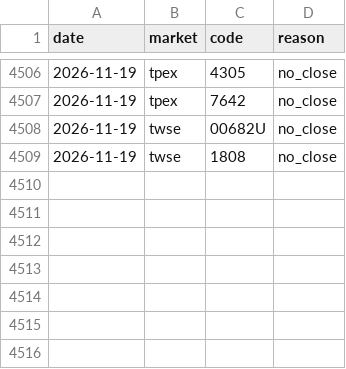
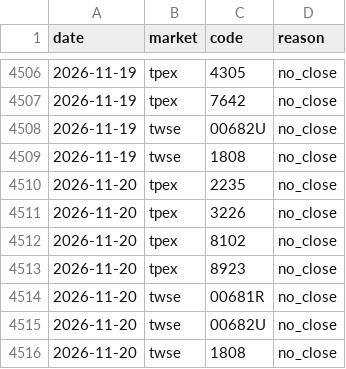
Before and after one commit to thomaschko/quietfolio-data, a CSV file: margin_hist/missing.csv, drawn as a sheet; only a part is shown, gaps mark what is left out; the diff names each change by its address in the sheet, - before the commit and + after, or states it on an @@ line.

```diff
--- a/margin_hist/missing.csv
+++ b/margin_hist/missing.csv
+row 4510: 2026-11-20 | tpex | 2235 | no_close
+row 4511: 2026-11-20 | tpex | 3226 | no_close
+row 4512: 2026-11-20 | tpex | 8102 | no_close
+row 4513: 2026-11-20 | tpex | 8923 | no_close
+row 4514: 2026-11-20 | twse | 00681R | no_close
+row 4515: 2026-11-20 | twse | 00682U | no_close
+row 4516: 2026-11-20 | twse | 1808 | no_close
```
Also changed, not shown: margin_hist/index.csv, margin_hist/official.csv, 8 other files.
